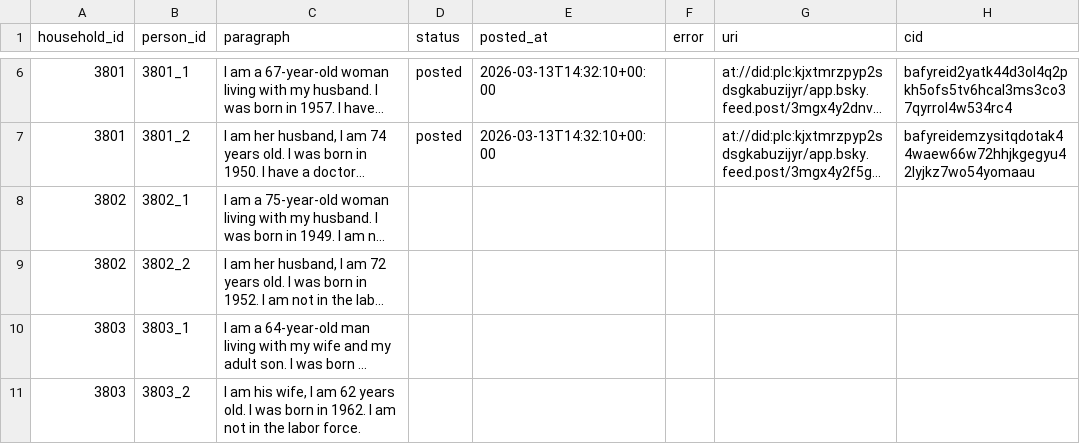
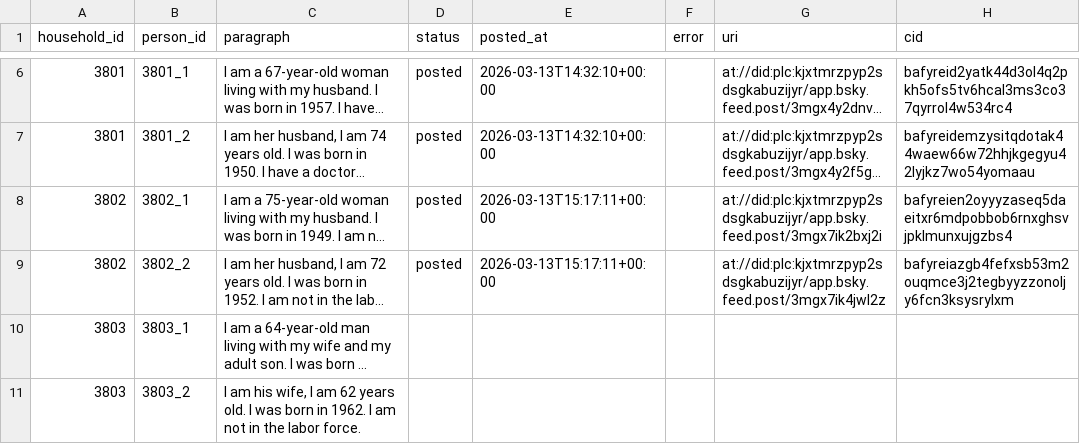
Before and after one commit to jjjiia/censusAmericans2026, a CSV file: posts.csv, drawn as a sheet; only a part is shown, gaps mark what is left out; long unchanged cells end in …; the diff names each change by its address in the sheet, - before the commit and + after, or states it on an @@ line.

```diff
--- a/posts.csv
+++ b/posts.csv
-D8:D9 (status): (empty)
+D8:D9 (status): posted
-E8:E9 (posted_at): (empty)
+E8:E9 (posted_at): 2026-03-13T15:17:11+00:00
-G8 (uri): (empty)
+G8 (uri): at://did:plc:kjxtmrzpyp2sdsgkabuzijyr/app.bsky.feed.post/3mgx7ik2bxj2i
-H8 (cid): (empty)
+H8 (cid): bafyreien2oyyyzaseq5daeitxr6mdpobbob6rnxghsvjpklmunxujgzbs4
-G9 (uri): (empty)
+G9 (uri): at://did:plc:kjxtmrzpyp2sdsgkabuzijyr/app.bsky.feed.post/3mgx7ik4jwl2z
-H9 (cid): (empty)
+H9 (cid): bafyreiazgb4fefxsb53m2ouqmce3j2tegbyyzzonoljy6fcn3ksysrylxm
```
